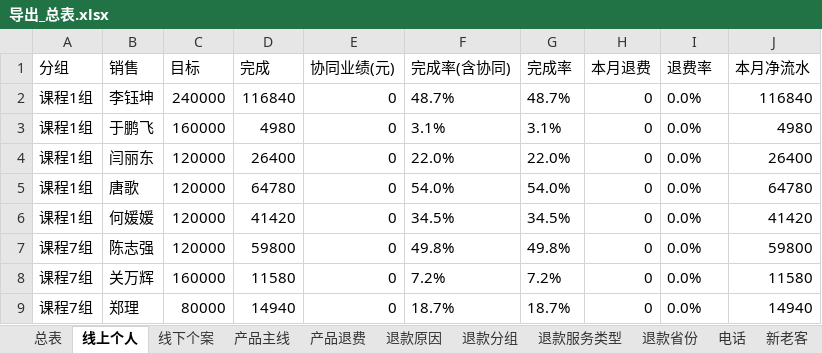
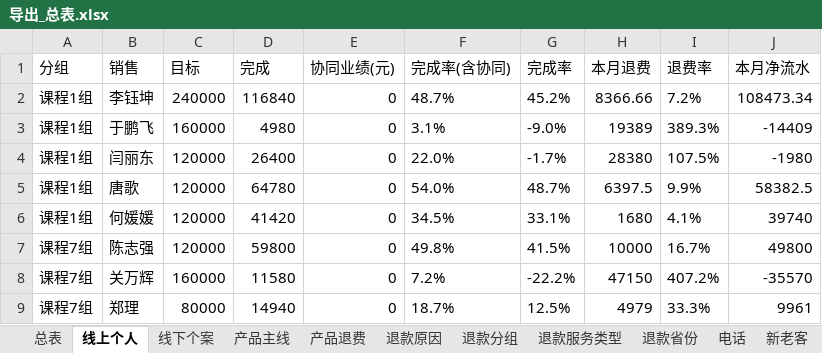
Before and after one commit to fannyqian/my-dashbord-for-guanxin, an Excel workbook: 导出_总表.xlsx, sheet 线上个人, drawn as a sheet; only a part is shown; values as stored, in another font and other column widths than the file's, no borders; the diff covers the shown part only; the diff names each change by its address in the sheet, - before the commit and + after, or states it on an @@ line.

```diff
--- a/导出_总表.xlsx (sheet 线上个人)
+++ b/导出_总表.xlsx (sheet 线上个人)
-G2 (完成率): 48.7%
+G2 (完成率): 45.2%
-H2 (本月退费): 0
+H2 (本月退费): 8366.66
-I2 (退费率): 0.0%
+I2 (退费率): 7.2%
-J2 (本月净流水): 116840
+J2 (本月净流水): 108473.34
-G3 (完成率): 3.1%
+G3 (完成率): -9.0%
-H3 (本月退费): 0
+H3 (本月退费): 19389
-I3 (退费率): 0.0%
+I3 (退费率): 389.3%
-J3 (本月净流水): 4980
+J3 (本月净流水): -14409
-G4 (完成率): 22.0%
+G4 (完成率): -1.7%
-H4 (本月退费): 0
+H4 (本月退费): 28380
-I4 (退费率): 0.0%
+I4 (退费率): 107.5%
-J4 (本月净流水): 26400
+J4 (本月净流水): -1980
-G5 (完成率): 54.0%
+G5 (完成率): 48.7%
-H5 (本月退费): 0
+H5 (本月退费): 6397.5
-I5 (退费率): 0.0%
+I5 (退费率): 9.9%
-J5 (本月净流水): 64780
+J5 (本月净流水): 58382.5
-G6 (完成率): 34.5%
+G6 (完成率): 33.1%
-H6 (本月退费): 0
+H6 (本月退费): 1680
-I6 (退费率): 0.0%
+I6 (退费率): 4.1%
-J6 (本月净流水): 41420
+J6 (本月净流水): 39740
-G7 (完成率): 49.8%
+G7 (完成率): 41.5%
-H7 (本月退费): 0
+H7 (本月退费): 10000
-I7 (退费率): 0.0%
+I7 (退费率): 16.7%
-J7 (本月净流水): 59800
+J7 (本月净流水): 49800
-G8 (完成率): 7.2%
+G8 (完成率): -22.2%
-H8 (本月退费): 0
+H8 (本月退费): 47150
-I8 (退费率): 0.0%
+I8 (退费率): 407.2%
-J8 (本月净流水): 11580
+J8 (本月净流水): -35570
-G9 (完成率): 18.7%
+G9 (完成率): 12.5%
-H9 (本月退费): 0
+H9 (本月退费): 4979
-I9 (退费率): 0.0%
+I9 (退费率): 33.3%
-J9 (本月净流水): 14940
+J9 (本月净流水): 9961
```
Also changed, not shown: 92 edited cells elsewhere in this sheet, sheet 退款分组, sheet 总表, sheet 线下个案, sheet 退款省份, sheet 新老客, sheet 退款服务类型, 2 more sheets, 产品分析_导出.xlsx, 导出_按分组.xlsx, 5 other files.
